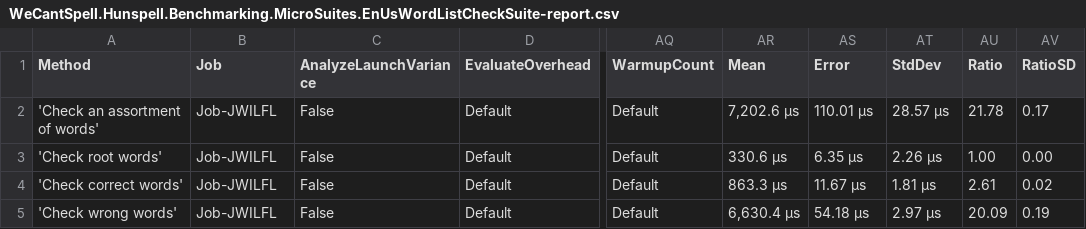
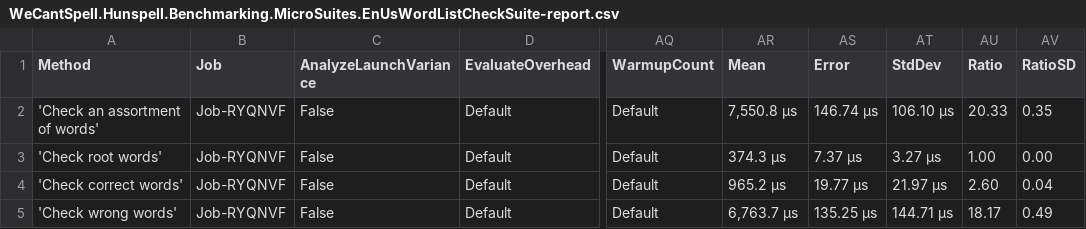
Before and after one commit to aarondandy/WeCantSpell.Hunspell, a CSV file: WeCantSpell.Hunspell.Benchmarking.MicroSuites/BenchmarkDotNet.Artifacts/results/WeCantSpell.Hunspell.Benchmarking.MicroSuites.EnUsWordListCheckSuite-report.csv, drawn as a sheet; only a part is shown, gaps mark what is left out; the diff names each change by its address in the sheet, - before the commit and + after, or states it on an @@ line.

```diff
--- a/WeCantSpell.Hunspell.Benchmarking.MicroSuites/BenchmarkDotNet.Artifacts/results/WeCantSpell.Hunspell.Benchmarking.MicroSuites.EnUsWordListCheckSuite-report.csv
+++ b/WeCantSpell.Hunspell.Benchmarking.MicroSuites/BenchmarkDotNet.Artifacts/results/WeCantSpell.Hunspell.Benchmarking.MicroSuites.EnUsWordListCheckSuite-report.csv
-B2:B5 (Job): Job-JWILFL
+B2:B5 (Job): Job-RYQNVF
-AR2 (Mean): 7,202.6 μs
+AR2 (Mean): 7,550.8 μs
-AS2 (Error): 110.01 μs
+AS2 (Error): 146.74 μs
-AT2 (StdDev): 28.57 μs
+AT2 (StdDev): 106.10 μs
-AU2 (Ratio): 21.78
+AU2 (Ratio): 20.33
-AV2 (RatioSD): 0.17
+AV2 (RatioSD): 0.35
-AR3 (Mean): 330.6 μs
+AR3 (Mean): 374.3 μs
-AS3 (Error): 6.35 μs
+AS3 (Error): 7.37 μs
-AT3 (StdDev): 2.26 μs
+AT3 (StdDev): 3.27 μs
-AR4 (Mean): 863.3 μs
+AR4 (Mean): 965.2 μs
-AS4 (Error): 11.67 μs
+AS4 (Error): 19.77 μs
-AT4 (StdDev): 1.81 μs
+AT4 (StdDev): 21.97 μs
-AU4 (Ratio): 2.61
+AU4 (Ratio): 2.60
-AV4 (RatioSD): 0.02
+AV4 (RatioSD): 0.04
-AR5 (Mean): 6,630.4 μs
+AR5 (Mean): 6,763.7 μs
-AS5 (Error): 54.18 μs
+AS5 (Error): 135.25 μs
-AT5 (StdDev): 2.97 μs
+AT5 (StdDev): 144.71 μs
-AU5 (Ratio): 20.09
+AU5 (Ratio): 18.17
-AV5 (RatioSD): 0.19
+AV5 (RatioSD): 0.49
```
Also changed, not shown: WeCantSpell.Hunspell.Benchmarking.MicroSuites/BenchmarkDotNet.Artifacts/results/WeCantSpell.Hunspell.Benchmarking.MicroSuites.EnUsWordListSuggestSuite-report.csv, 18 other files.
